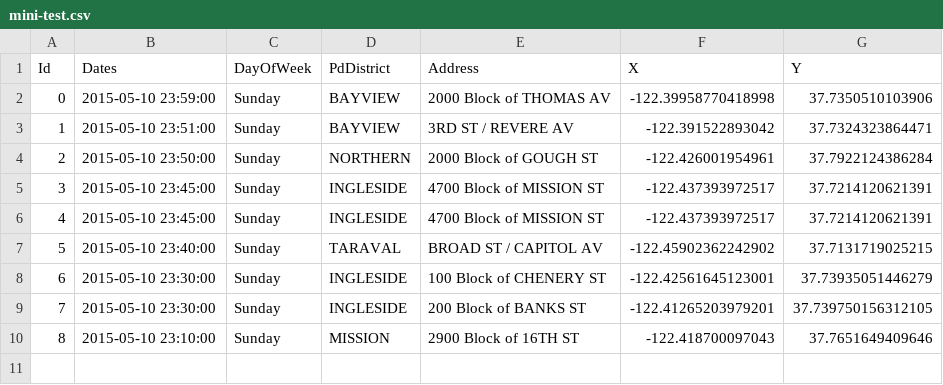
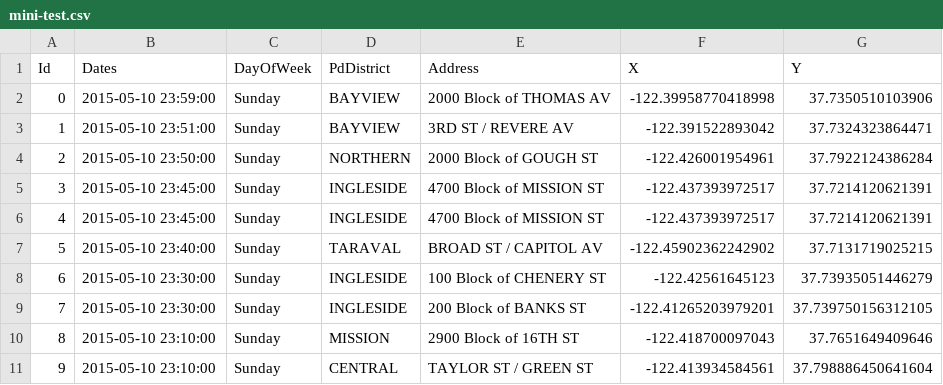
Before and after one commit to ucbiyyq/ucbiyyq-w207re-final-proj, a CSV file: data/raw/mini-test.csv, drawn as a sheet.

```diff
--- a/data/raw/mini-test.csv
+++ b/data/raw/mini-test.csv
@@ -7,4 +7,5 @@ Id,Dates,DayOfWeek,PdDistrict,Address,X,Y
 5,2015-05-10 23:40:00,Sunday,TARAVAL,BROAD ST / CAPITOL AV,-122.45902362242902,37.7131719025215
-6,2015-05-10 23:30:00,Sunday,INGLESIDE,100 Block of CHENERY ST,-122.42561645123001,37.73935051446279
+6,2015-05-10 23:30:00,Sunday,INGLESIDE,100 Block of CHENERY ST,-122.42561645123,37.73935051446279
 7,2015-05-10 23:30:00,Sunday,INGLESIDE,200 Block of BANKS ST,-122.41265203979201,37.739750156312105
 8,2015-05-10 23:10:00,Sunday,MISSION,2900 Block of 16TH ST,-122.418700097043,37.7651649409646
+9,2015-05-10 23:10:00,Sunday,CENTRAL,TAYLOR ST / GREEN ST,-122.413934584561,37.798886450641604
```
Also changed, not shown: data/raw/mini-sample-submission.csv, data/raw/mini-train.csv, 2 other files.
